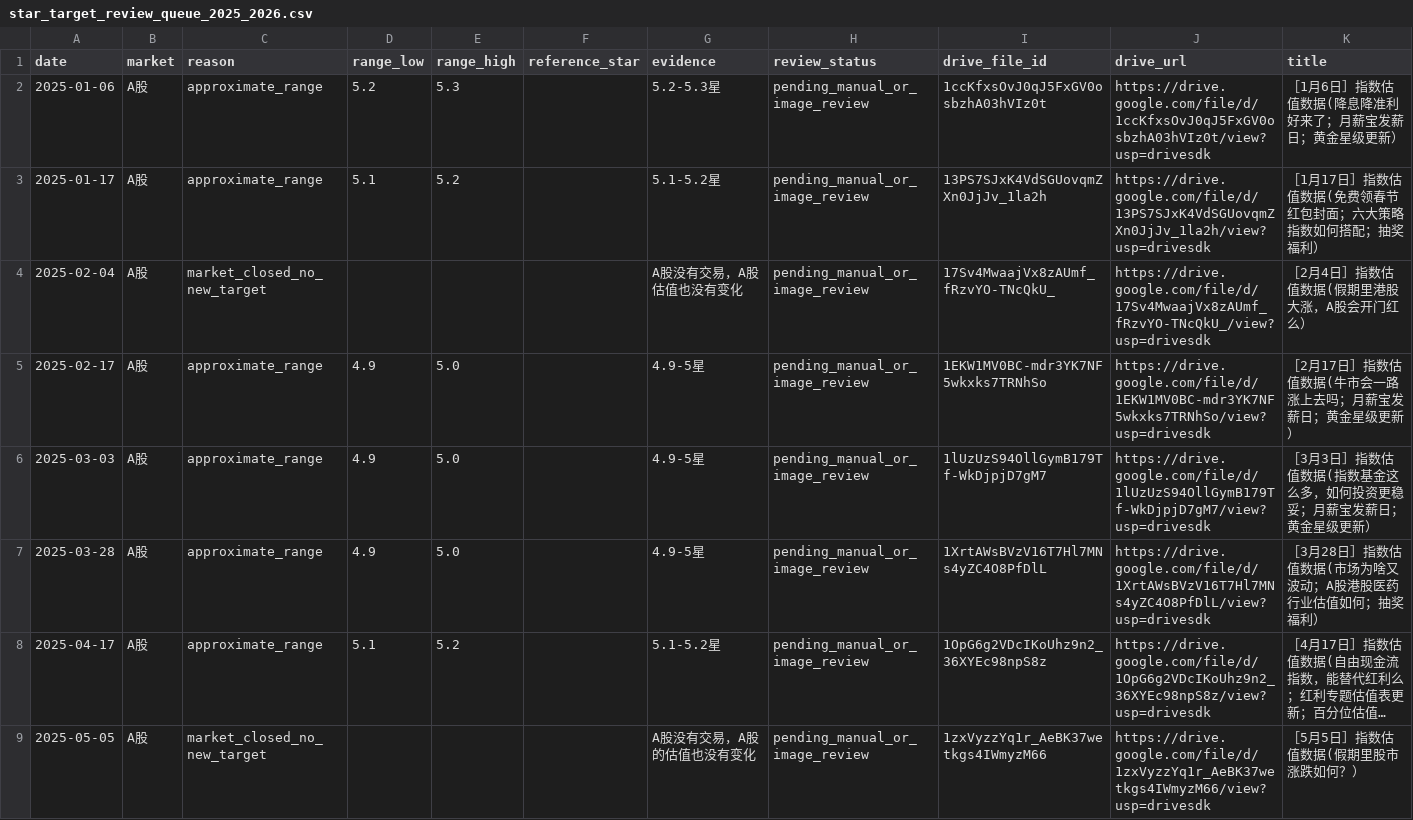
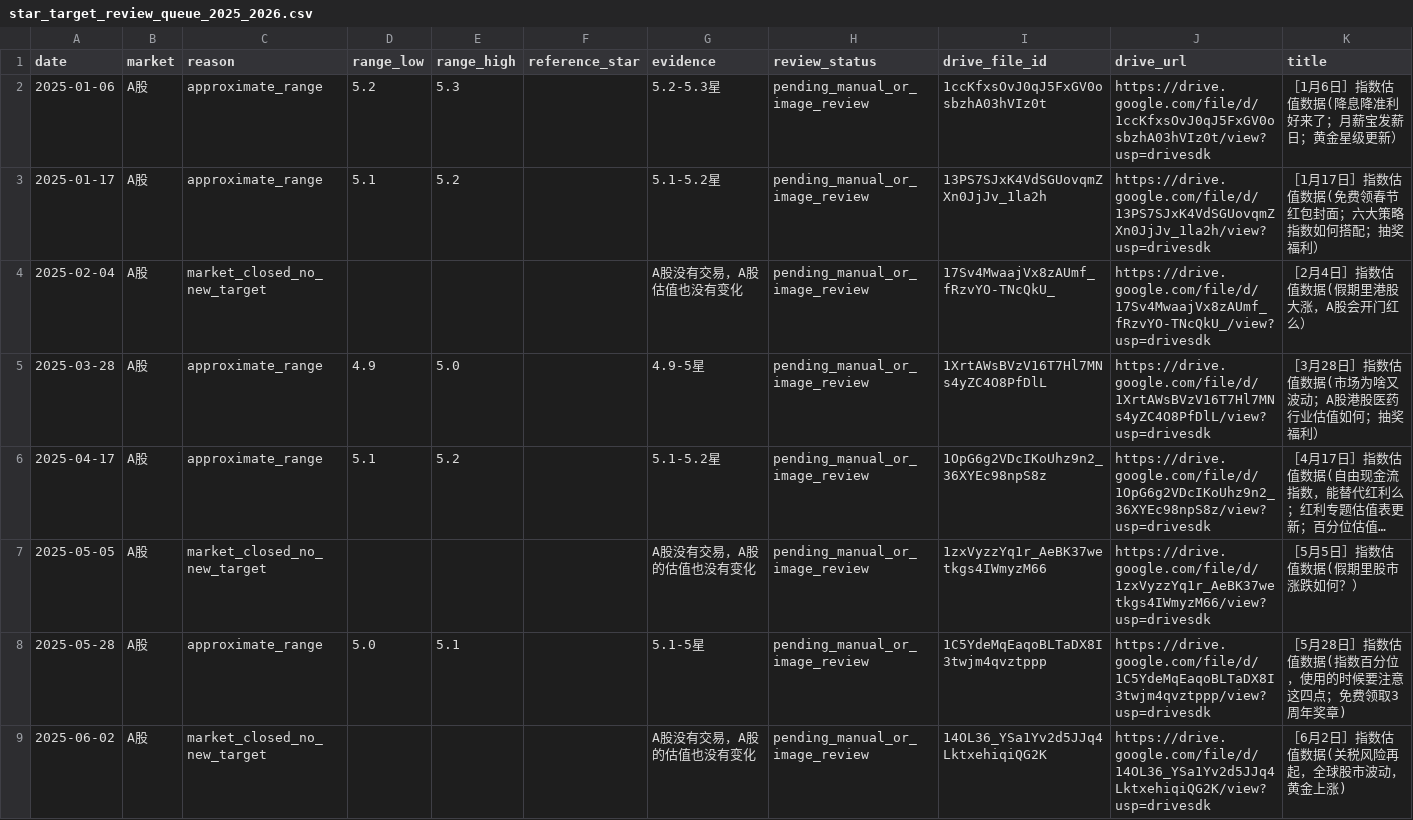
Before and after one commit to xzz-x/ArticleAnalysis, a CSV file: data/derived/star_target_review_queue_2025_2026.csv, drawn as a sheet; only a part is shown; the shorter side is filled out with more unchanged rows; long unchanged cells end in …; the diff names each change by its address in the sheet, - before the commit and + after, or states it on an @@ line.

Commit message:
Refresh unresolved star review queue

```diff
--- a/data/derived/star_target_review_queue_2025_2026.csv
+++ b/data/derived/star_target_review_queue_2025_2026.csv
-row 5: 2025-02-17 | A股 | approximate_range | 4.9 | 5.0 |  | 4.9-5星 | pending_manual_or_image_review | 1EKW1MV0BC-mdr3YK7NF5wkxks7TRNhSo | https://drive.google.com/file/d/1EKW1MV0BC-mdr3YK7NF5wkxks7TRNhSo/view?usp=drivesdk | ［2月17日］指数估值数据(牛市会一路涨上去吗；月薪宝发薪日；黄金星级更新）
-row 6: 2025-03-03 | A股 | approximate_range | 4.9 | 5.0 |  | 4.9-5星 | pending_manual_or_image_review | 1lUzUzS94OllGymB179Tf-WkDjpjD7gM7 | https://drive.google.com/file/d/1lUzUzS94OllGymB179Tf-WkDjpjD7gM7/view?usp=drivesdk | ［3月3日］指数估值数据(指数基金这么多，如何投资更稳妥；月薪宝发薪日；黄金星级更新）
```
